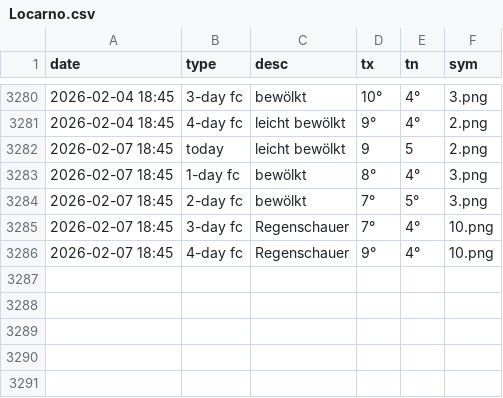
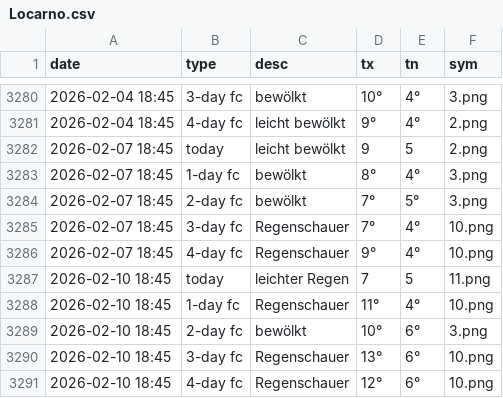
Before and after one commit to amannj/Scrapeo, a CSV file: data/Locarno.csv, drawn as a sheet; only a part is shown, gaps mark what is left out.

```diff
--- a/data/Locarno.csv
+++ b/data/Locarno.csv
@@ -3286 +3286,6 @@ date,type,desc,tx,tn,sym
 2026-02-07 18:45,4-day fc,Regenschauer,9°,4°,10.png
+2026-02-10 18:45,today,leichter Regen,7,5,11.png
+2026-02-10 18:45,1-day fc,Regenschauer,11°,4°,10.png
+2026-02-10 18:45,2-day fc,bewölkt,10°,6°,3.png
+2026-02-10 18:45,3-day fc,Regenschauer,13°,6°,10.png
+2026-02-10 18:45,4-day fc,Regenschauer,12°,6°,10.png
```
Also changed, not shown: data/Brig.csv, data/Chur.csv, 6 other files.
